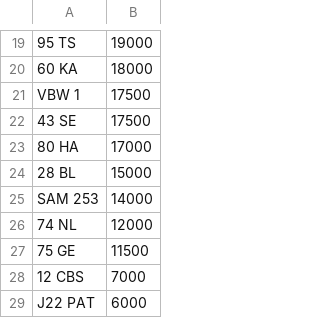
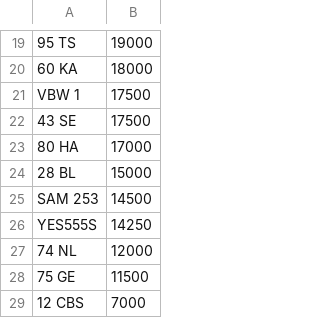
Before and after one commit to jamessaperia/simplyreg, a CSV file: csv/CHARLESBURKE_NOVAT_0.csv, drawn as a sheet; only a part is shown, gaps mark what is left out; the shorter side is filled out with more unchanged rows.

```diff
--- a/csv/CHARLESBURKE_NOVAT_0.csv
+++ b/csv/CHARLESBURKE_NOVAT_0.csv
@@ -24,3 +24,4 @@ VBW 1,17500
 28 BL,15000
-SAM 253,14000
+SAM 253,14500
+YES555S,14250
 74 NL,12000
```
Also changed, not shown: csv/T12ADE_NOVAT_380.csv, csv/T12ADE_PLUSVAT_380.csv.
